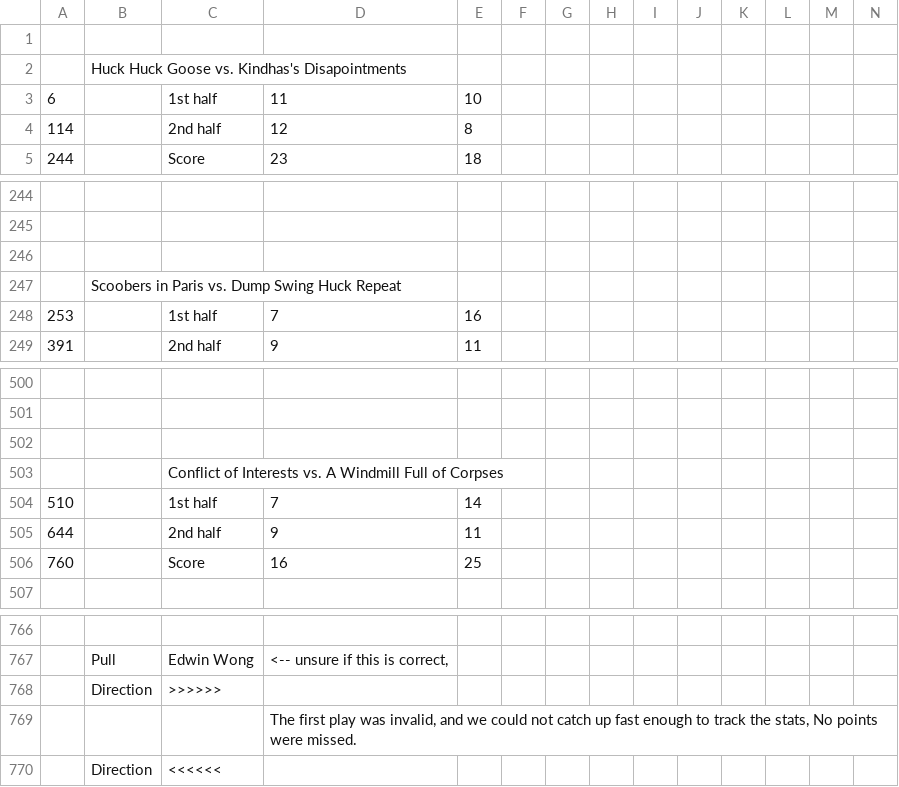
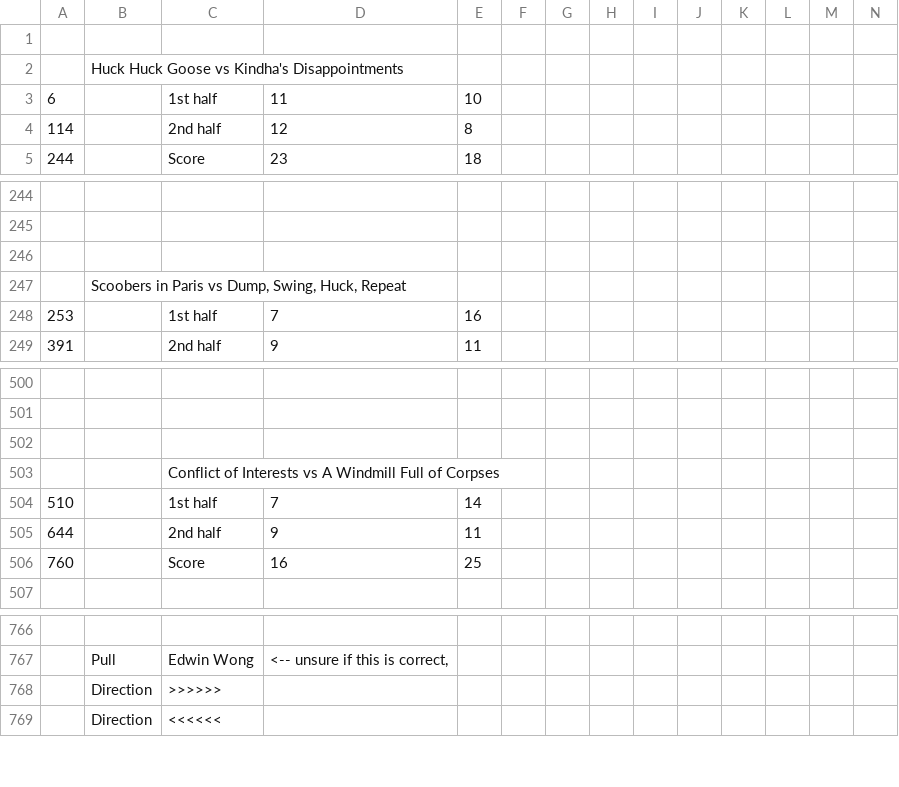
Before and after one commit to kevinhughes27/parity-server, a CSV file: data/ocua_14-15/week2.csv, drawn as a sheet; only a part is shown, gaps mark what is left out; rows hold the shown columns only; the diff names each change by its address in the sheet, - before the commit and + after, or states it on an @@ line.

Commit message:
clean csvs and fix some bad data. tweak transform scripts

```diff
--- a/data/ocua_14-15/week2.csv
+++ b/data/ocua_14-15/week2.csv
-B2: Huck Huck Goose vs. Kindhas's Disapointments
+B2: Huck Huck Goose vs Kindha's Disappointments
-B247: Scoobers in Paris vs. Dump Swing Huck Repeat
+B247: Scoobers in Paris vs Dump, Swing, Huck, Repeat
-C503: …of Interests vs. A Windmill…
+C503: …of Interests vs A Windmill…
-row 769:  |  |  | The first play was invalid, and we could not catch up fast enough to track the stats, No points were missed.
```
Also changed, not shown: data/ocua_14-15/week1.csv, data/ocua_14-15/week13.csv, 10 other files.
